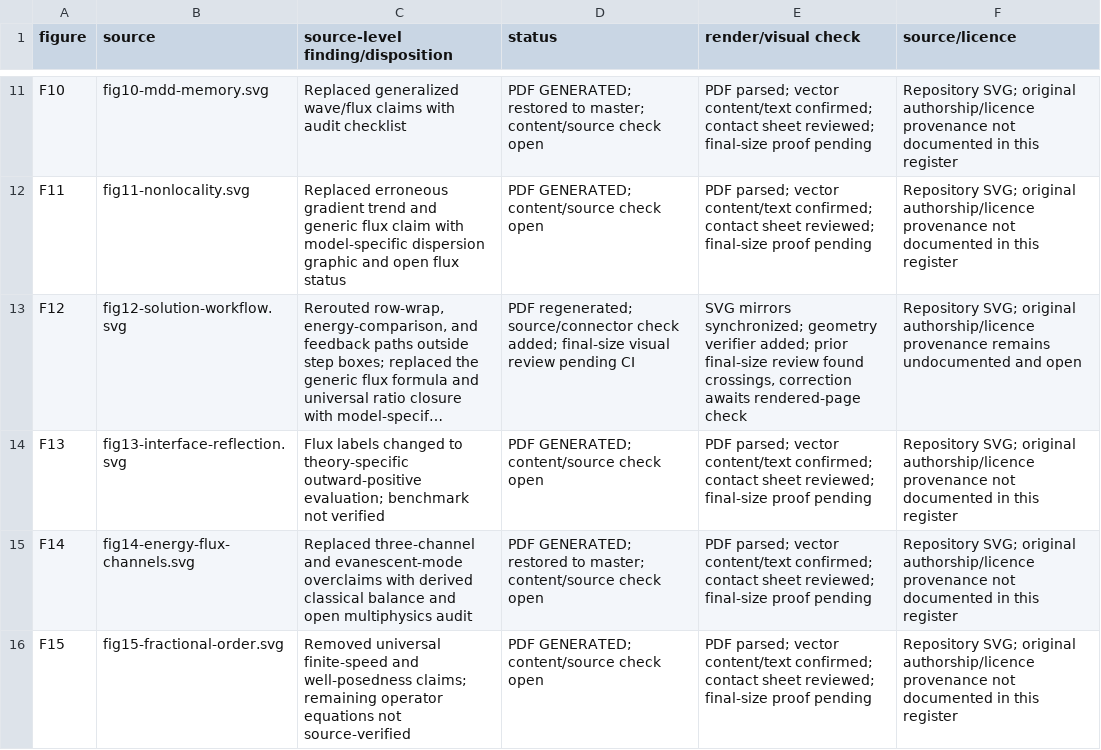
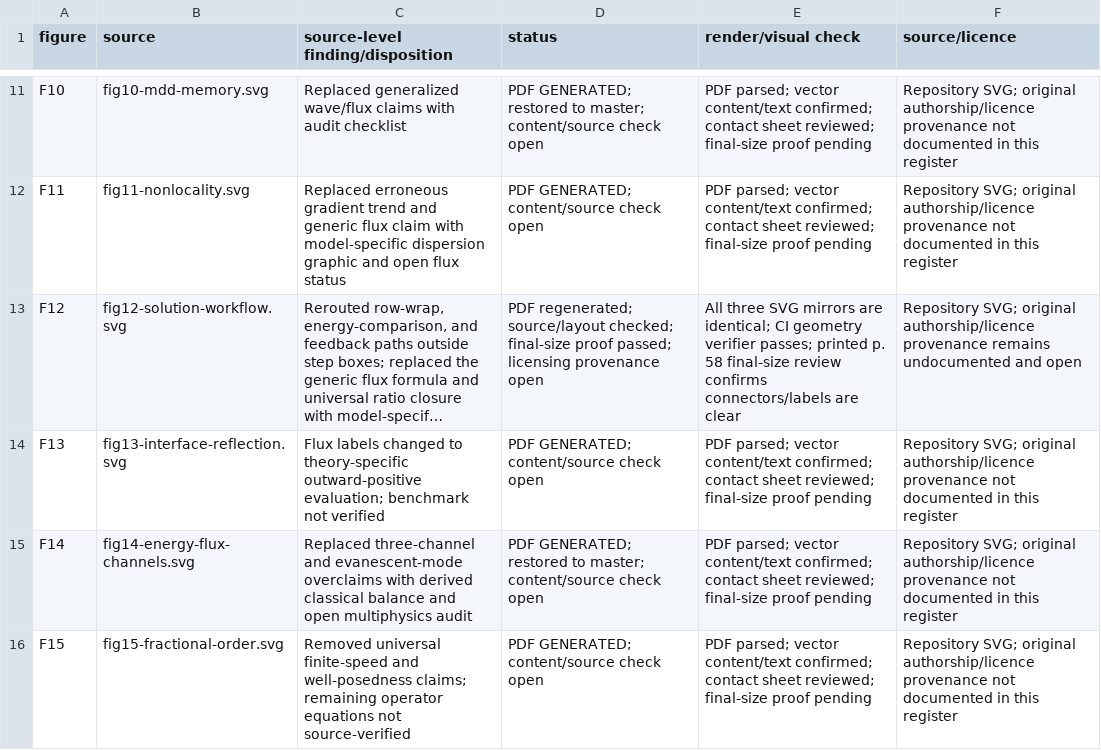
Before and after one commit to vipin-oss/le, a CSV file: phase5/reports/figure-audit.csv, drawn as a sheet; only a part is shown, gaps mark what is left out; long unchanged cells end in …; the diff names each change by its address in the sheet, - before the commit and + after, or states it on an @@ line.

Commit message:
docs: close Q5 Figure 11 visual audit
Co-authored-by: arena-agent <297053741+arena-agent@users.noreply.github.com>

```diff
--- a/phase5/reports/figure-audit.csv
+++ b/phase5/reports/figure-audit.csv
-D13 (status): PDF regenerated; source/connector check added; final-size visual review pending CI
+D13 (status): PDF regenerated; source/layout checked; final-size proof passed; licensing provenance open
-E13 (render/visual check): SVG mirrors synchronized; geometry verifier added; prior final-size review found crossings, correction awaits rendered-page check
+E13 (render/visual check): All three SVG mirrors are identical; CI geometry verifier passes; printed p. 58 final-size review confirms connectors/labels are clear
```
Also changed, not shown: 5 other files.
